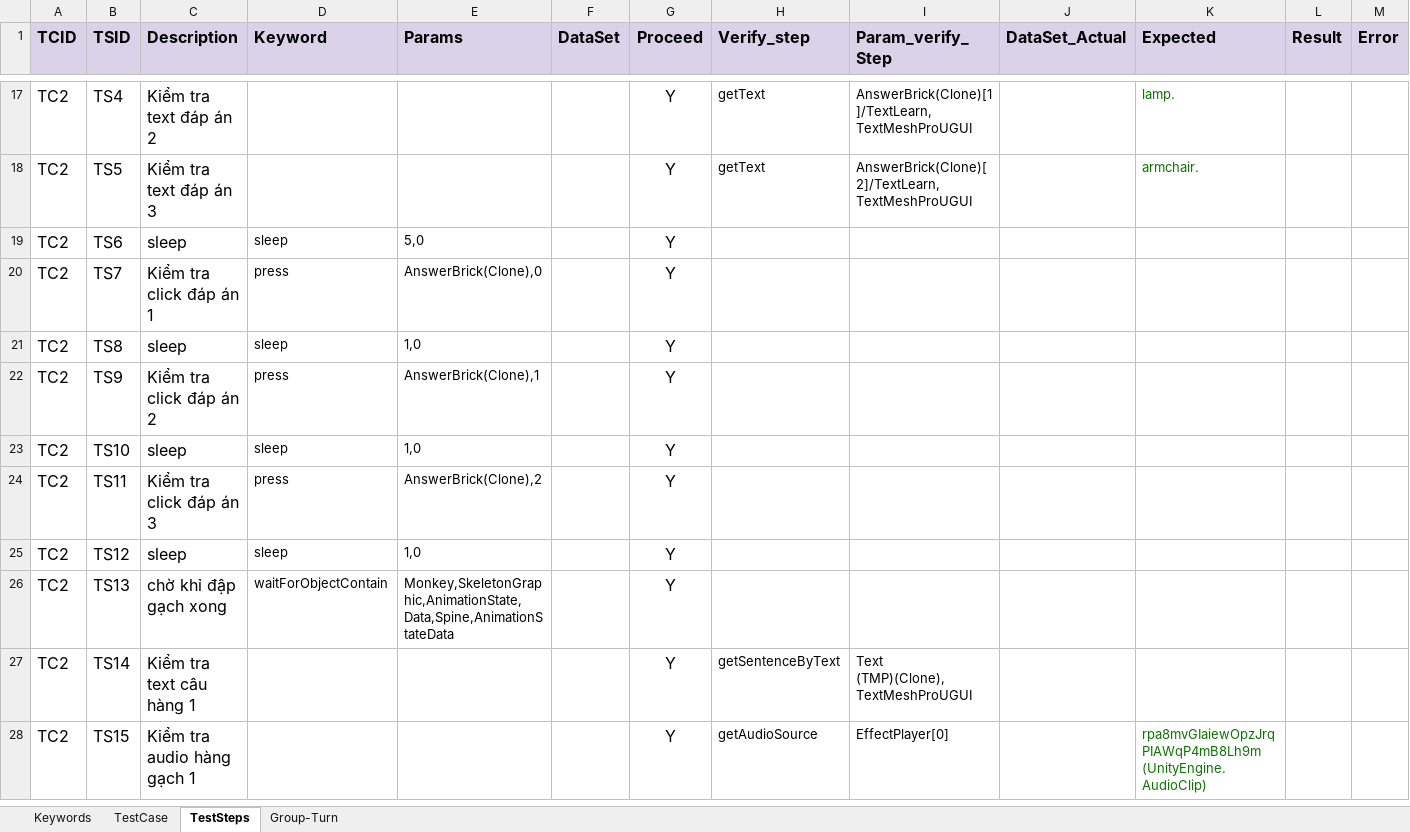
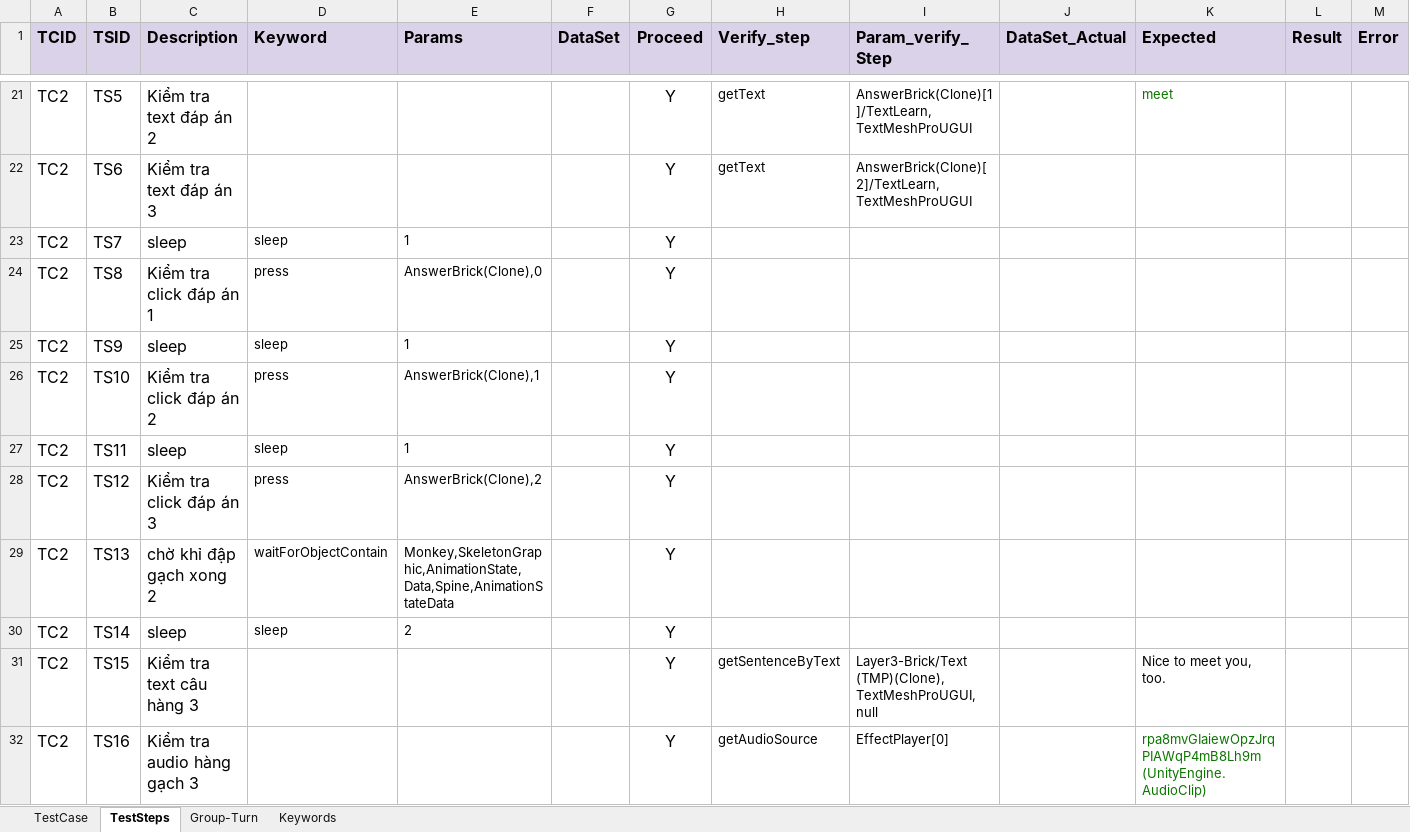
Before and after one commit to LinhDo12345/tool_test_game, an Excel workbook: config/testcases/Report_BrickLayer.BE.RS01(Clone).xlsx, sheet TestSteps, drawn as a sheet; only a part is shown, gaps mark what is left out; values as stored, in another font and other column widths than the file's, no borders; charts and pictures and conditional formats not drawn; removed rows and columns are numbered as before the commit, all else as after; rows hold the shown columns only; the diff covers the shown part only; the diff names each change by its address in the sheet, - before the commit and + after, or states it on an @@ line.

```diff
--- a/config/testcases/Report_BrickLayer.BE.RS01(Clone).xlsx (sheet TestSteps)
+++ b/config/testcases/Report_BrickLayer.BE.RS01(Clone).xlsx (sheet TestSteps)
@@ sheet tab order changed: TestCase | TestSteps | Group-Turn | Keywords @@
-B21 (TSID): TS4
+B21 (TSID): TS5
-K21 (Expected): lamp.
+K21 (Expected): meet
-B22 (TSID): TS5
+B22 (TSID): TS6
-K22 (Expected): armchair.
+K22 (Expected): (empty)
-B23 (TSID): TS6
+B23 (TSID): TS7
-E23 (Params): 5,0
+E23 (Params): 1
-B24 (TSID): TS7
+B24 (TSID): TS8
-B25 (TSID): TS8
+B25 (TSID): TS9
-E25 (Params): 1,0
+E25 (Params): 1
-B26 (TSID): TS9
+B26 (TSID): TS10
-B27 (TSID): TS10
+B27 (TSID): TS11
-E27 (Params): 1,0
+E27 (Params): 1
-B28 (TSID): TS11
+B28 (TSID): TS12
-row 25: TC2 | TS12 | sleep | sleep | 1,0 |  | Y
-C29 (Description): chờ khỉ đập gạch xong
+C29 (Description): chờ khỉ đập gạch xong 2
+row 30: TC2 | TS14 | sleep | sleep | 2 |  | Y
-B31 (TSID): TS14
+B31 (TSID): TS15
-C31 (Description): Kiểm tra text câu hàng 1
+C31 (Description): Kiểm tra text câu hàng 3
-I31 (Param_verify_Step): Text (TMP)(Clone),TextMeshProUGUI
+I31 (Param_verify_Step): Layer3-Brick/Text (TMP)(Clone),TextMeshProUGUI,null
-K31 (Expected): (empty)
+K31 (Expected): Nice to meet you, too.
-B32 (TSID): TS15
+B32 (TSID): TS16
-C32 (Description): Kiểm tra audio hàng gạch 1
+C32 (Description): Kiểm tra audio hàng gạch 3
```
Also changed, not shown: 4 added rows and 27 edited cells elsewhere in this sheet, sheet Keywords, config/Scope.xlsx, 1 other file.
